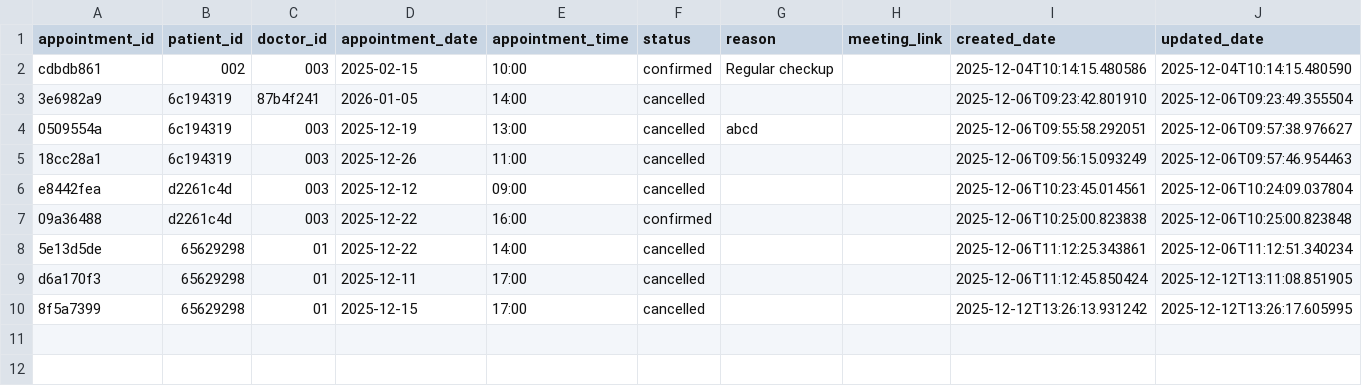
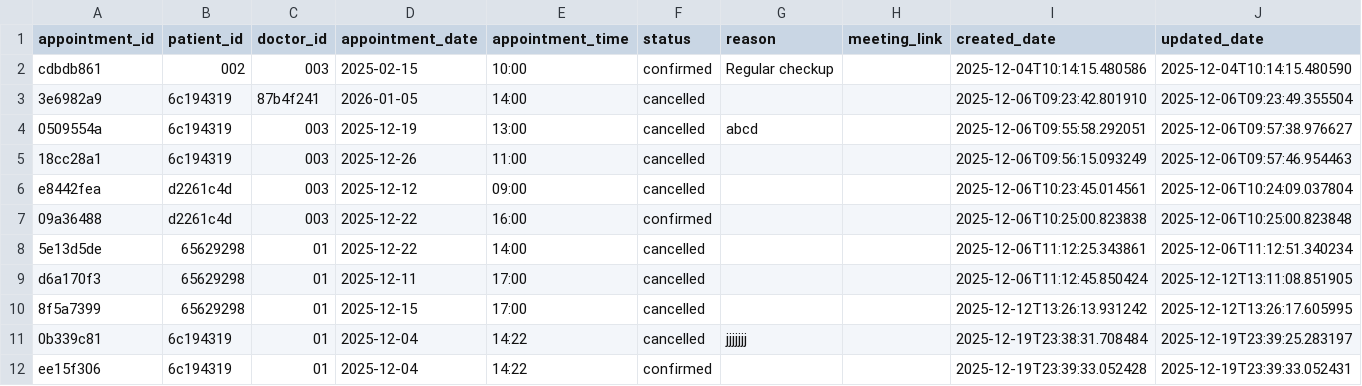
Before and after one commit to Abugabal-117/Clinexa, a CSV file: src/data/appointments.csv, drawn as a sheet; the diff names each change by its address in the sheet, - before the commit and + after, or states it on an @@ line.

Commit message:
Final Doctor Frontend V2

```diff
--- a/src/data/appointments.csv
+++ b/src/data/appointments.csv
+row 11: 0b339c81 | 6c194319 | 01 | 2025-12-04 | 14:22 | cancelled | jjjjjjj |  | 2025-12-19T23:38:31.708484 | 2025-12-19T23:39:25.283197
+row 12: ee15f306 | 6c194319 | 01 | 2025-12-04 | 14:22 | confirmed |  |  | 2025-12-19T23:39:33.052428 | 2025-12-19T23:39:33.052431
```
Also changed, not shown: src/data/doctors.csv, 4 other files.
